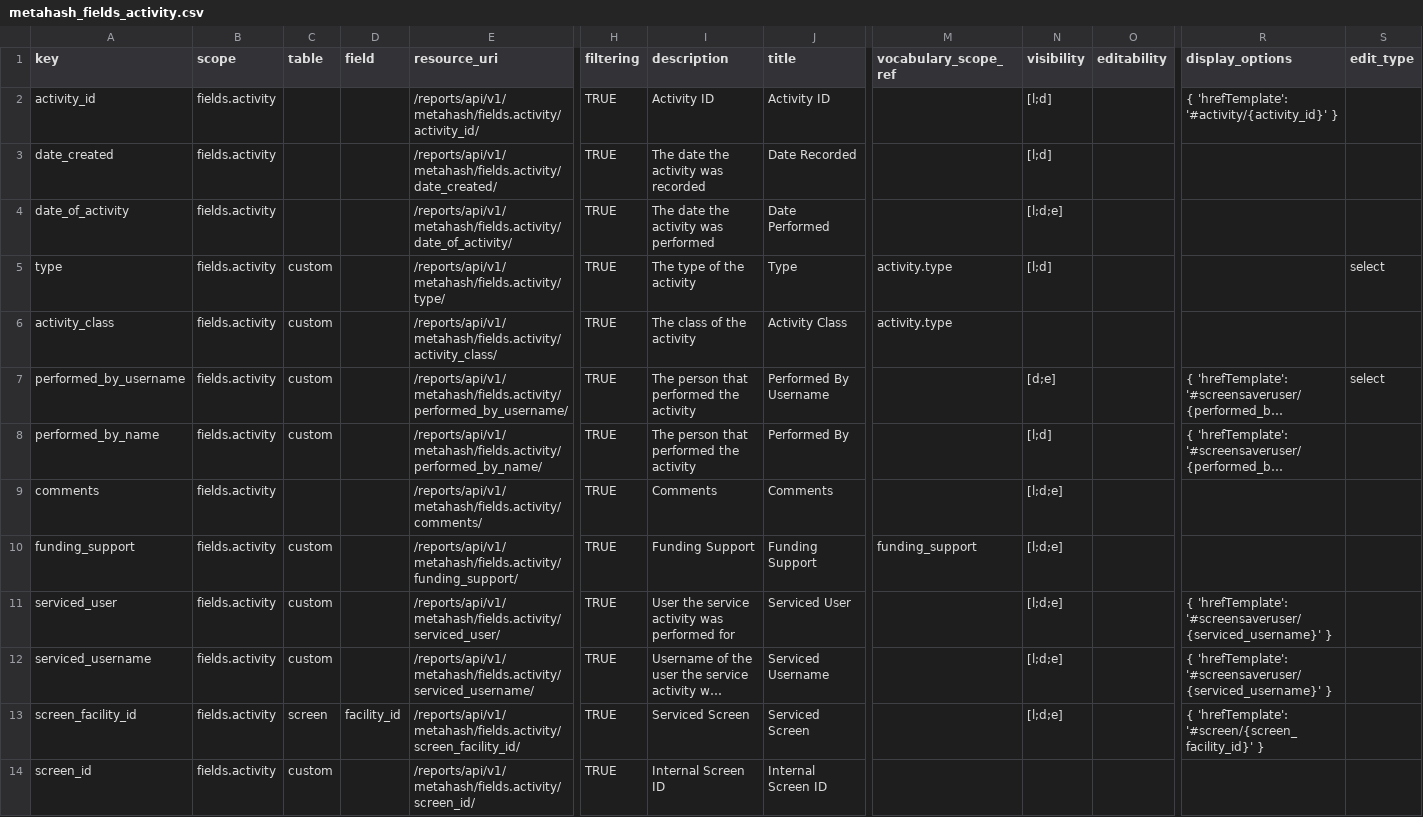
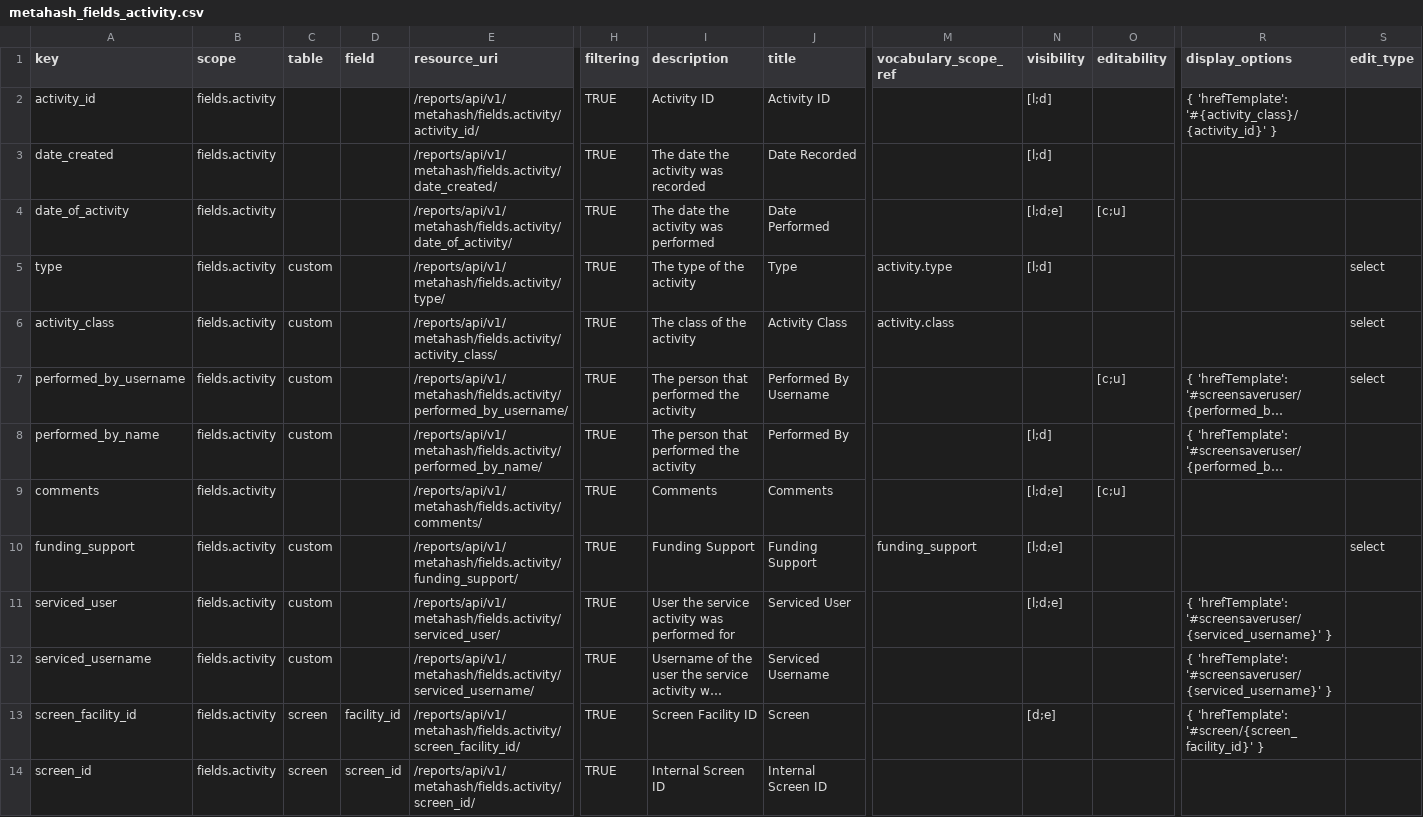
Before and after one commit to seanderickson/lims, a CSV file: db/static/api_init/metahash_fields_activity.csv, drawn as a sheet; only a part is shown, gaps mark what is left out; long unchanged cells end in …; the diff covers the shown part only; the diff names each change by its address in the sheet, - before the commit and + after, or states it on an @@ line.

Commit message:
api checkpoint: libraryscreening,librarycopy patch_obj, validation refactoring, activity resources

```diff
--- a/db/static/api_init/metahash_fields_activity.csv
+++ b/db/static/api_init/metahash_fields_activity.csv
-R2 (display_options): { 'hrefTemplate': '#activity/{activity_id}' }
+R2 (display_options): { 'hrefTemplate': '#{activity_class}/{activity_id}' }
-O4 (editability): (empty)
+O4 (editability): [c;u]
-M6 (vocabulary_scope_ref): activity.type
+M6 (vocabulary_scope_ref): activity.class
-S6 (edit_type): (empty)
+S6 (edit_type): select
-N7 (visibility): [d;e]
+N7 (visibility): (empty)
-O7 (editability): (empty)
+O7 (editability): [c;u]
-O9 (editability): (empty)
+O9 (editability): [c;u]
-S10 (edit_type): (empty)
+S10 (edit_type): select
-N12 (visibility): [l;d;e]
+N12 (visibility): (empty)
-I13 (description): Serviced Screen
+I13 (description): Screen Facility ID
-J13 (title): Serviced Screen
+J13 (title): Screen
-N13 (visibility): [l;d;e]
+N13 (visibility): [d;e]
-C14 (table): custom
+C14 (table): screen
-D14 (field): (empty)
+D14 (field): screen_id
```
Also changed, not shown: 12 added rows elsewhere in this file, db/static/api_init/metahash_fields_cplt.csv, db/static/api_init/metahash_fields_screen.csv, 21 other files.
